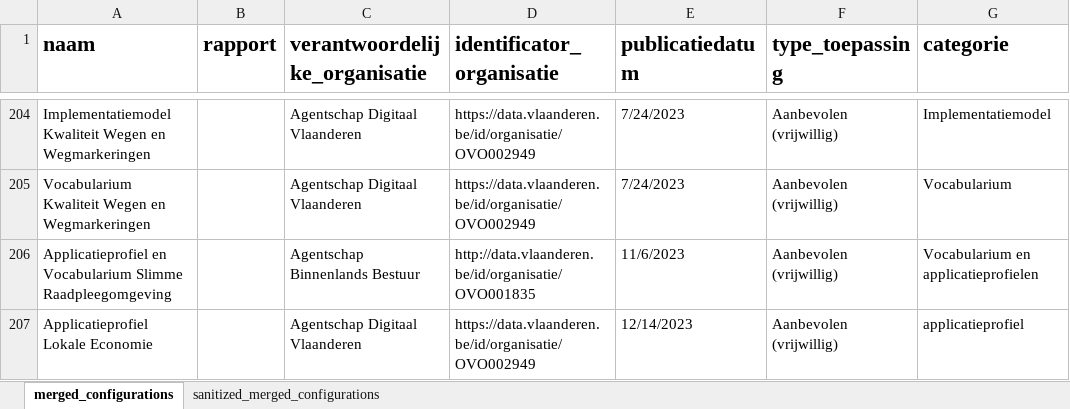
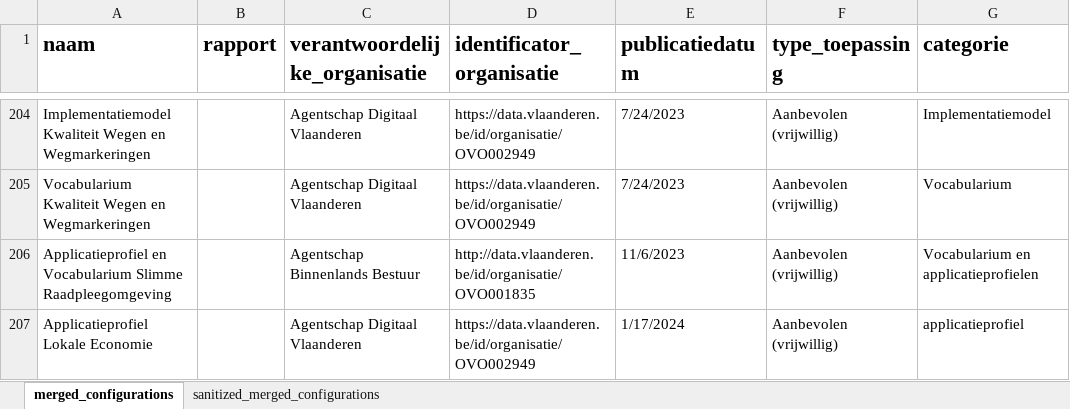
Before and after one commit to Informatievlaanderen/OSLO-Standaardenregister-validator, an Excel workbook: report/merged_configurations.xlsx, sheet merged_configurations, drawn as a sheet; only a part is shown, gaps mark what is left out; values as stored, in another font and other column widths than the file's, no borders; the diff names each change by its address in the sheet, - before the commit and + after, or states it on an @@ line.

```diff
--- a/report/merged_configurations.xlsx (sheet merged_configurations)
+++ b/report/merged_configurations.xlsx (sheet merged_configurations)
-E207 (publicatiedatum): 12/14/2023
+E207 (publicatiedatum): 1/17/2024
```
Also changed, not shown: 2 other files.
